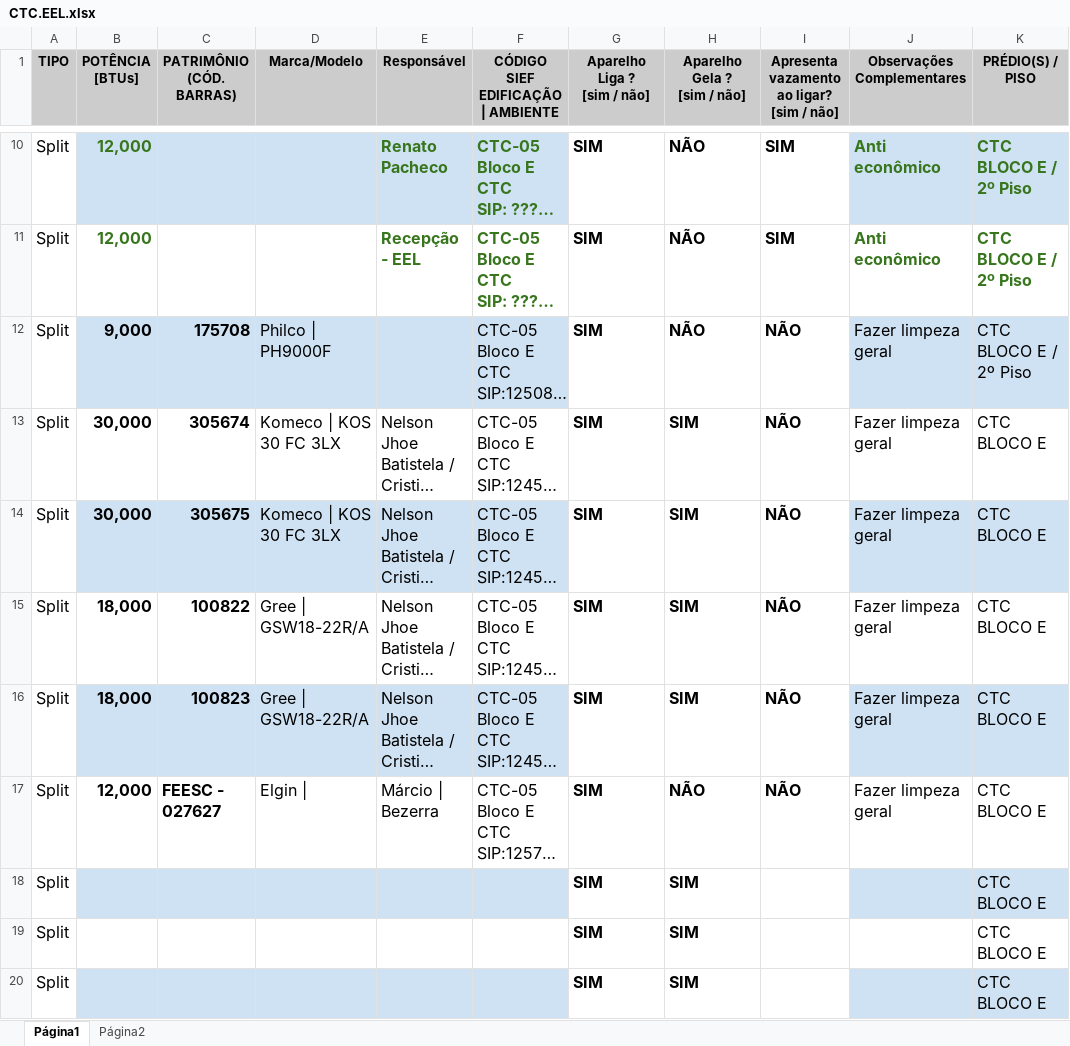
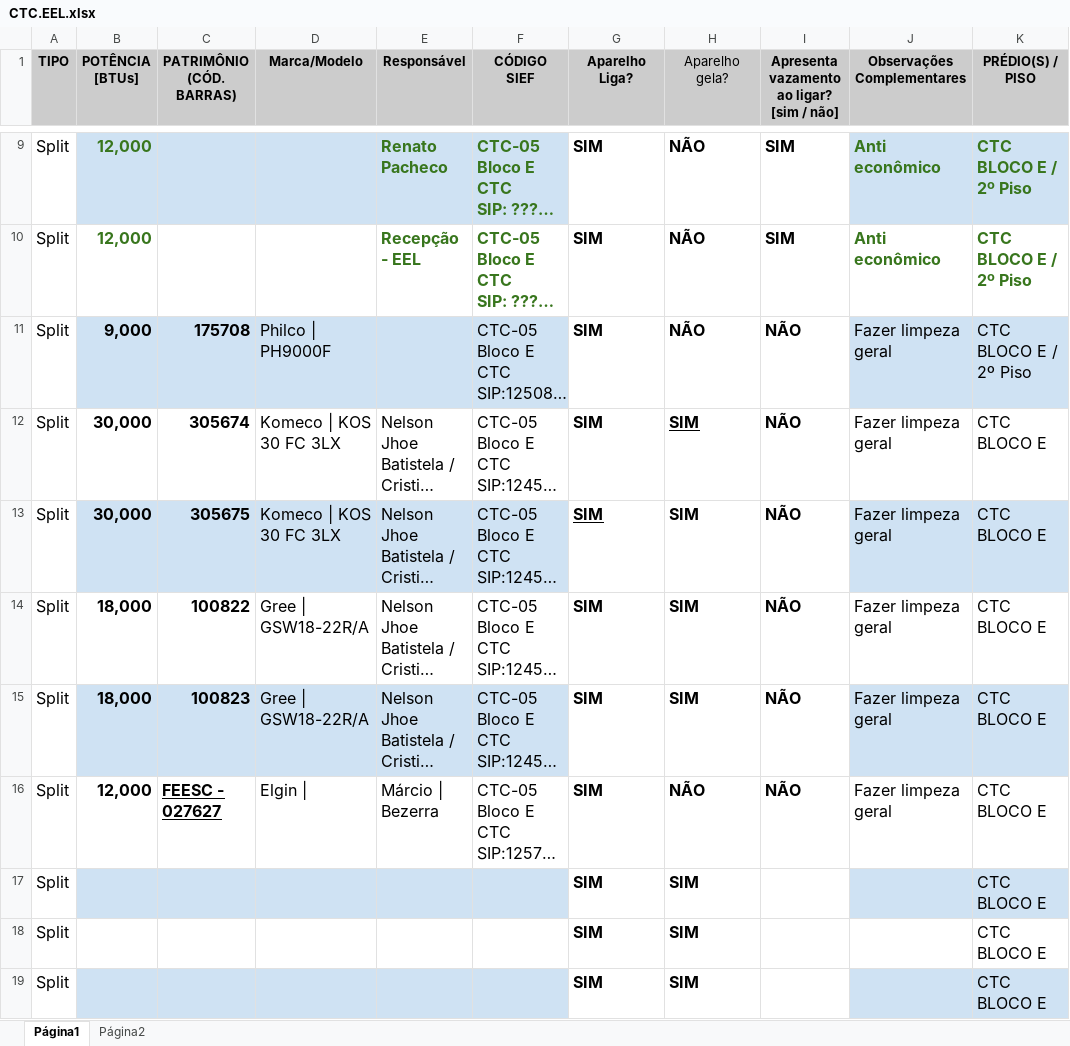
Before and after one commit to Ramonmelod/analisadorPlanilhas, an Excel workbook: planilhas/CTC.EEL.xlsx, sheet Página1, drawn as a sheet; only a part is shown, gaps mark what is left out; long unchanged cells end in …; values as stored, in another font and other column widths than the file's, no borders; charts and pictures not drawn; addresses are those after the commit; ↵ is a line break in a cell; the diff covers the shown part only; the diff names each change by its address in the sheet, - before the commit and + after, or states it on an @@ line.

```diff
--- a/planilhas/CTC.EEL.xlsx (sheet Página1)
+++ b/planilhas/CTC.EEL.xlsx (sheet Página1)
-F1: CÓDIGO ↵ SIEF ↵ EDIFICAÇÃO | AMBIENTE
+F1: CÓDIGO ↵ SIEF
-G1: Aparelho Liga ? ↵ [sim / não]
+G1: Aparelho Liga?
-H1: Aparelho Gela ? ↵ [sim / não]
+H1: Aparelho gela?
-H1 bold: on
+H1 bold: off
-H12 underline: off
+H12 underline: on
-G13 underline: off
+G13 underline: on
-C16 underline: off
+C16 underline: on
```
Also changed, not shown: 1 removed row and cell formats elsewhere in this sheet, charts or pictures, planilhas/CCB.xlsx, planilhas/CCS.xlsx, 15 other files.
